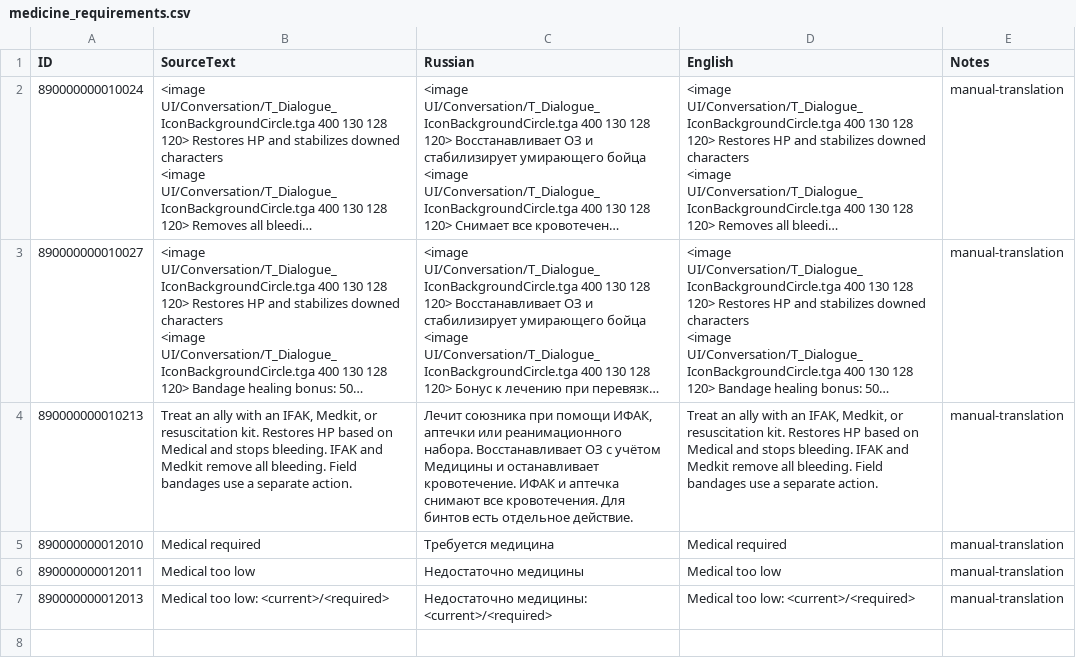
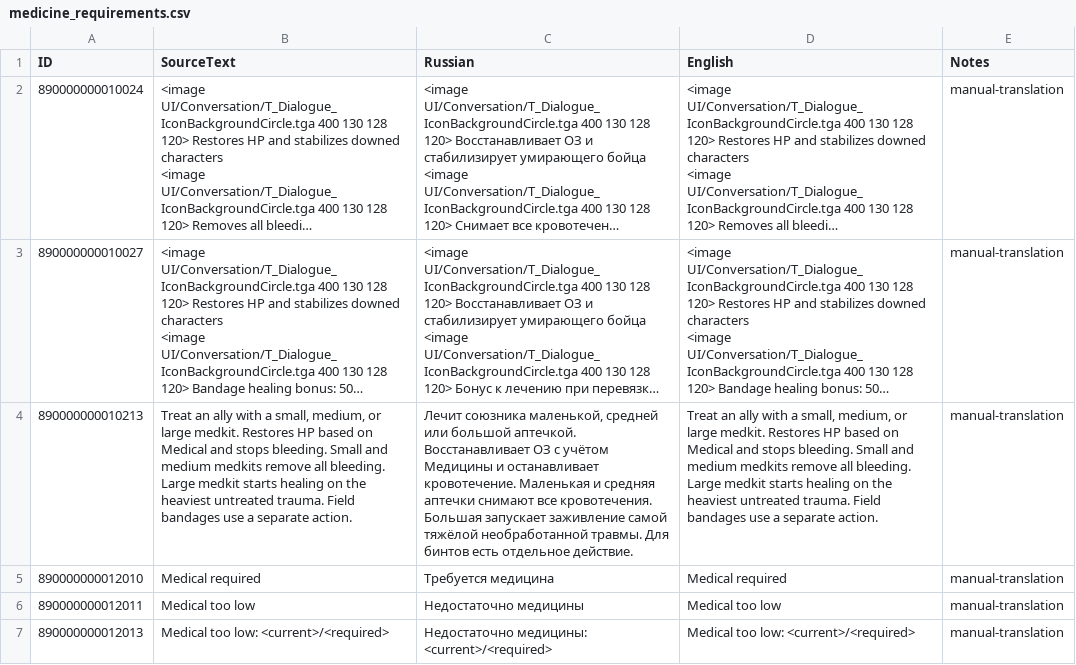
Before and after one commit to Kpoji4er/JAZZ, a CSV file: docs/tools/localization-copy-edits/medicine_requirements.csv, drawn as a sheet; long unchanged cells end in …; the diff names each change by its address in the sheet, - before the commit and + after, or states it on an @@ line.

```diff
--- a/docs/tools/localization-copy-edits/medicine_requirements.csv
+++ b/docs/tools/localization-copy-edits/medicine_requirements.csv
-B4 (SourceText): …ally with an IFAK, Medkit, or resuscitation kit. Restores HP based on Medical and stops bleeding. IFAK and Medkit remove all bleeding. Field bandages…
+B4 (SourceText): …ally with a small, medium, or large medkit. Restores HP based on Medical and stops bleeding. Small and medium medkits remove all bleeding. Large medkit starts healing on the heaviest untreated trauma. Field bandages…
-C4 (Russian): Лечит союзника при помощи ИФАК, аптечки или реанимационного набора. Восстанавливает ОЗ с учётом Медицины и останавливает кровотечение. ИФАК и аптечка снимают все кровотечения. Для бинтов…
+C4 (Russian): Лечит союзника маленькой, средней или большой аптечкой. Восстанавливает ОЗ с учётом Медицины и останавливает кровотечение. Маленькая и средняя аптечки снимают все кровотечения. Большая запускает заживление самой тяжёлой необработанной травмы. Для бинтов…
-D4 (English): …ally with an IFAK, Medkit, or resuscitation kit. Restores HP based on Medical and stops bleeding. IFAK and Medkit remove all bleeding. Field bandages…
+D4 (English): …ally with a small, medium, or large medkit. Restores HP based on Medical and stops bleeding. Small and medium medkits remove all bleeding. Large medkit starts healing on the heaviest untreated trauma. Field bandages…
```
Also changed, not shown: 46 other files.
